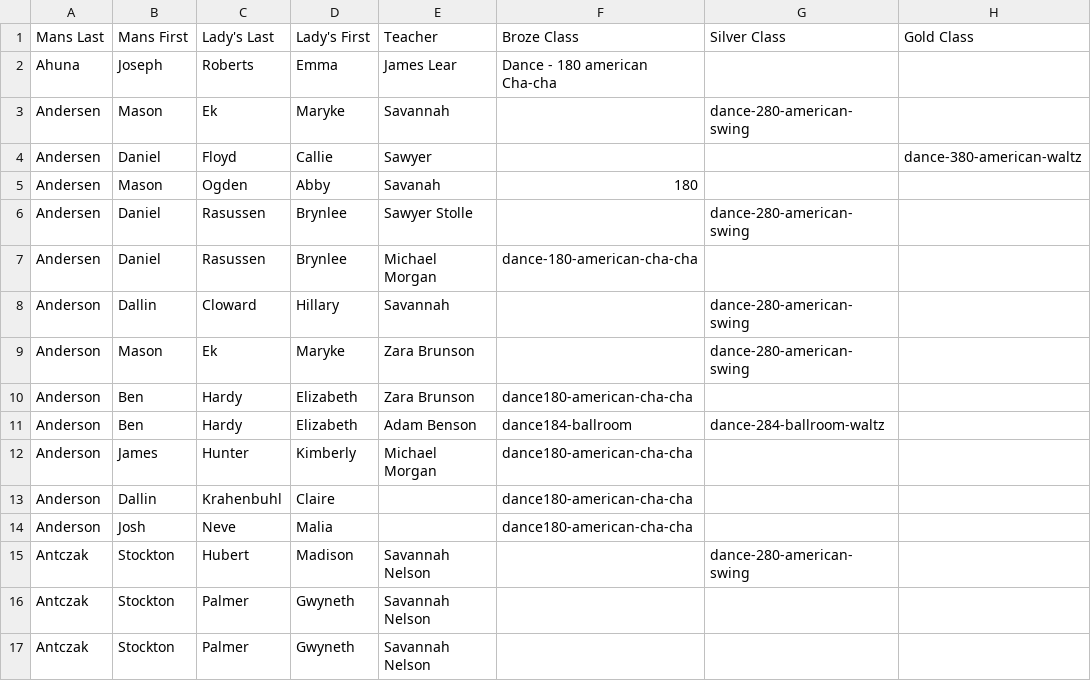
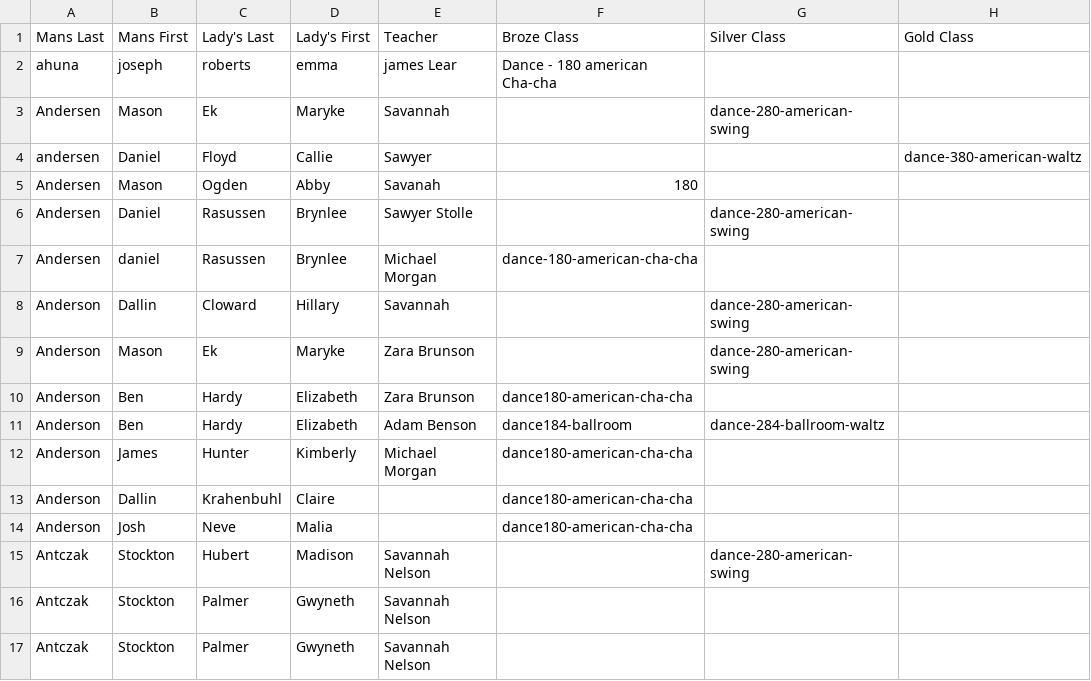
Before and after one commit to Bryce512/Premier_Automation, a CSV file: Practice_file.csv, drawn as a sheet.

```diff
--- a/Practice_file.csv
+++ b/Practice_file.csv
@@ -1,8 +1,8 @@
 Mans Last,Mans First,Lady's Last,Lady's First,Teacher,Broze Class,Silver Class,Gold Class
-Ahuna,Joseph,Roberts,Emma,James Lear,Dance - 180 american Cha-cha,,
+ahuna,joseph,roberts,emma,james Lear,Dance - 180 american Cha-cha,,
 Andersen,Mason,Ek,Maryke,Savannah,,dance-280-american-swing,
-Andersen,Daniel,Floyd,Callie,Sawyer,,,dance-380-american-waltz
+andersen,Daniel,Floyd,Callie,Sawyer,,,dance-380-american-waltz
 Andersen,Mason,Ogden,Abby,Savanah,180,,
 Andersen,Daniel,Rasussen,Brynlee,Sawyer Stolle,,dance-280-american-swing,
-Andersen,Daniel,Rasussen,Brynlee,Michael Morgan,dance-180-american-cha-cha,,
+Andersen,daniel,Rasussen,Brynlee,Michael Morgan,dance-180-american-cha-cha,,
 Anderson,Dallin,Cloward,Hillary,Savannah,,dance-280-american-swing,
```
Also changed, not shown: 7 other files.
